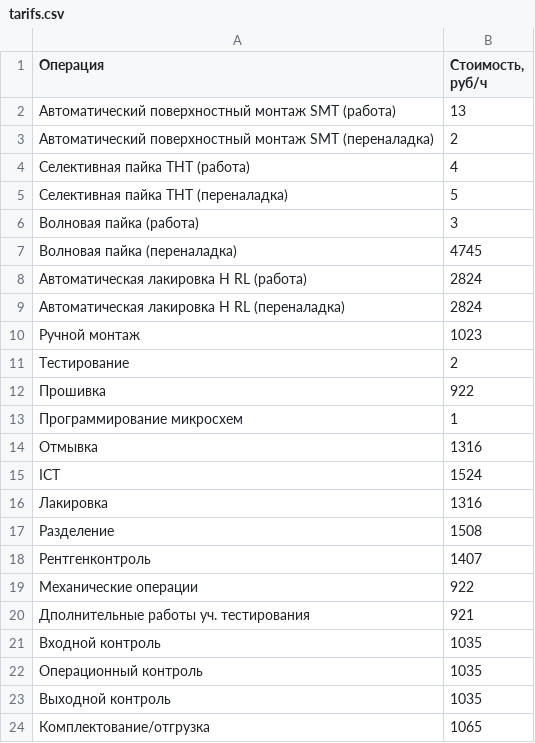
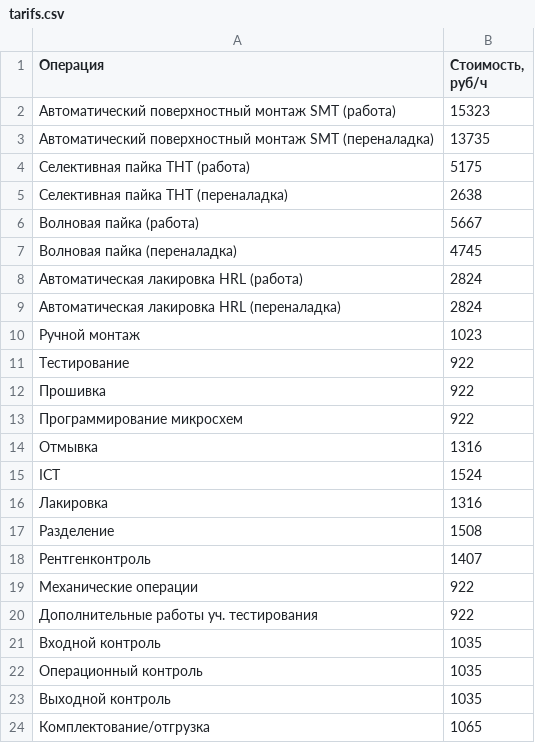
Before and after one commit to DimastX/Money_web, a CSV file: data/tarifs.csv, drawn as a sheet.

Commit message:
Добавлены доп работы

```diff
--- a/data/tarifs.csv
+++ b/data/tarifs.csv
@@ -1,14 +1,14 @@
 Операция,"Стоимость, руб/ч"
-Автоматический поверхностный монтаж SMT (работа),13
-Автоматический поверхностный монтаж SMT (переналадка),2
-Селективная пайка THT (работа),4
-Селективная пайка THT (переналадка),5
-Волновая пайка (работа),3
+Автоматический поверхностный монтаж SMT (работа),15323
+Автоматический поверхностный монтаж SMT (переналадка),13735
+Селективная пайка THT (работа),5175
+Селективная пайка THT (переналадка),2638
+Волновая пайка (работа),5667
 Волновая пайка (переналадка),4745
-Автоматическая лакировка H RL (работа),2824
-Автоматическая лакировка H RL (переналадка),2824
+Автоматическая лакировка HRL (работа),2824
+Автоматическая лакировка HRL (переналадка),2824
 Ручной монтаж,1023
-Тестирование,2
+Тестирование,922
 Прошивка,922
-Программирование микросхем,1
+Программирование микросхем,922
 Отмывка,1316
@@ -19,3 +19,3 @@ ICT,1524
 Механические операции,922
-Дполнительные работы уч. тестирования,921
+Дополнительные работы уч. тестирования,922
 Входной контроль,1035
```
Also changed, not shown: 4 other files.
